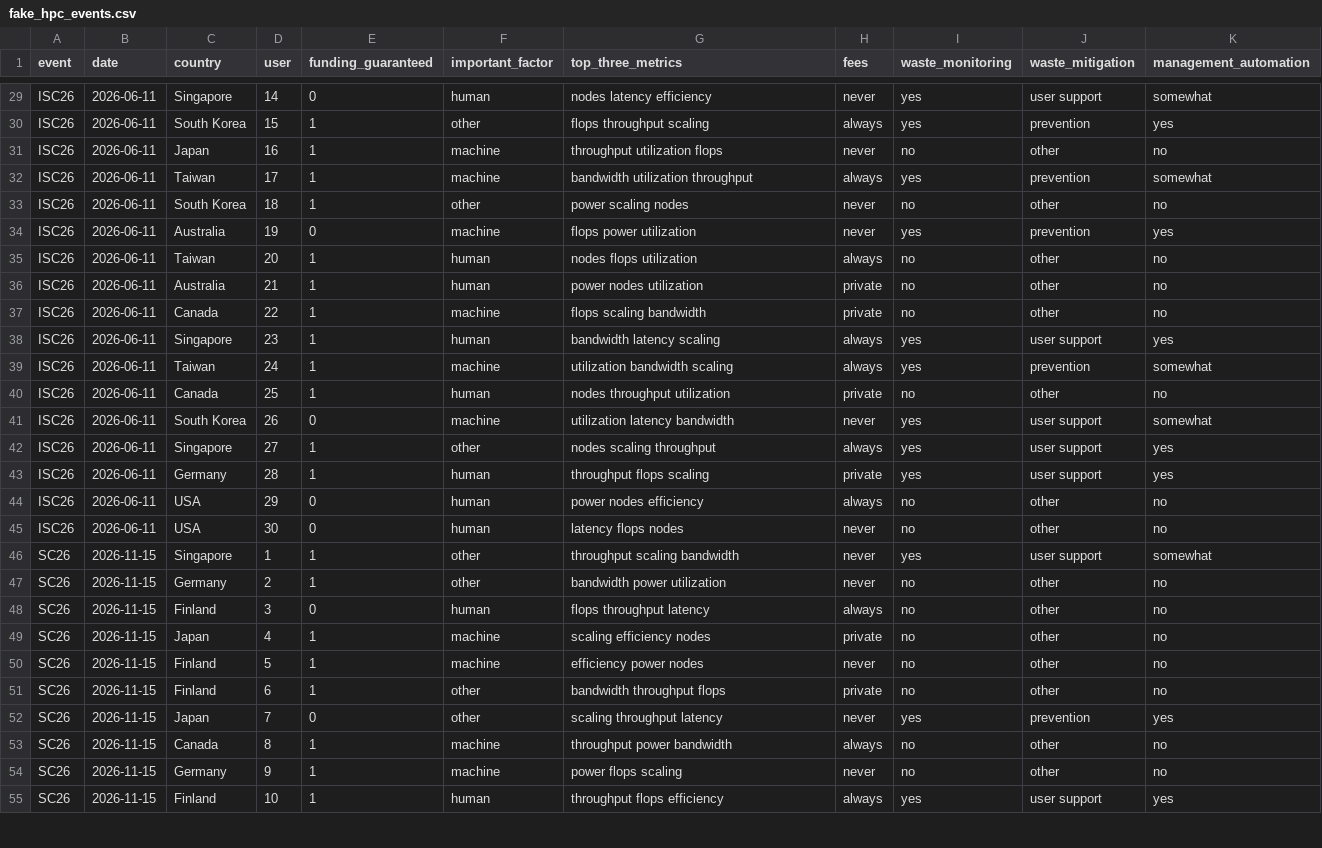
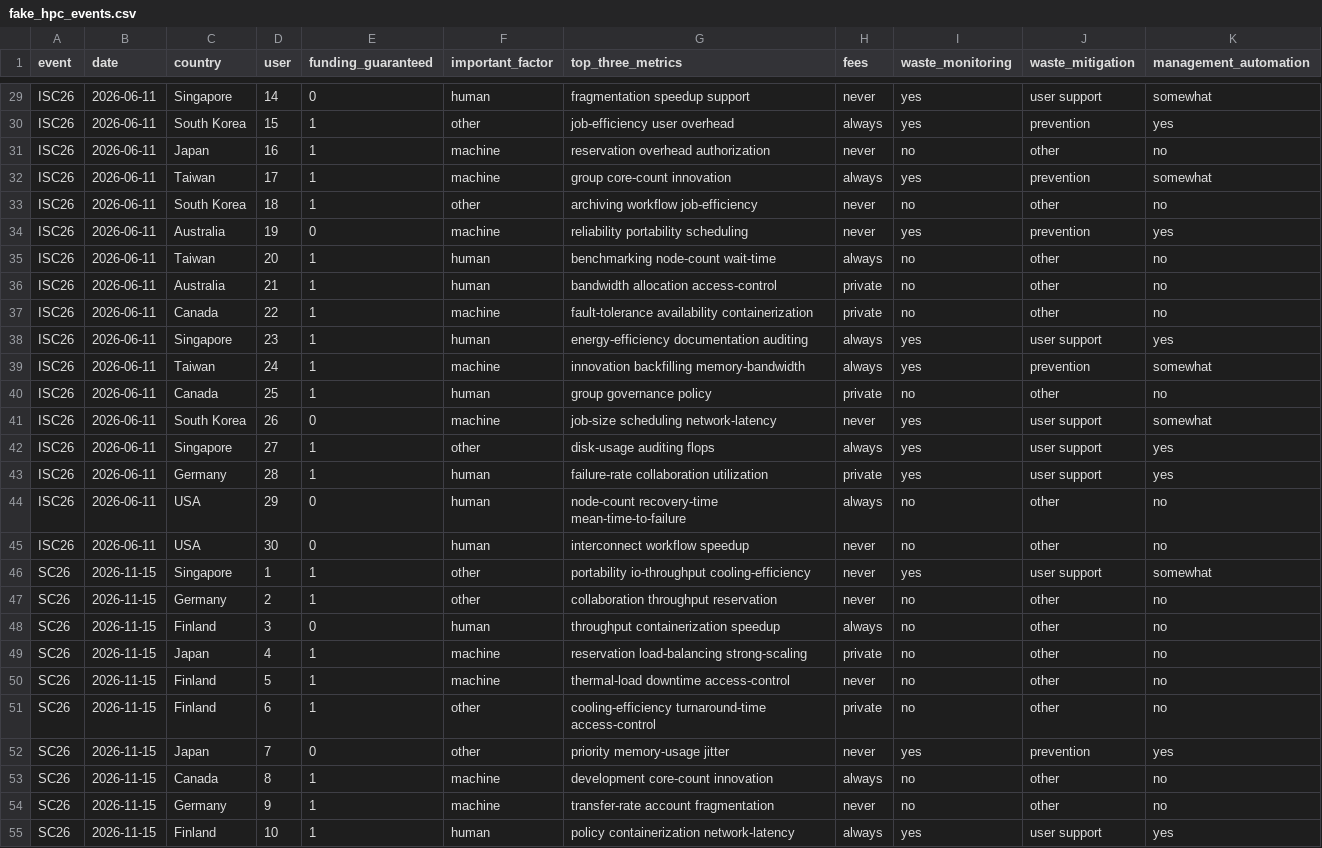
Before and after one commit to jfaurelacroix/supercomputingBOF, a CSV file: fake_hpc_events.csv, drawn as a sheet; only a part is shown, gaps mark what is left out; the diff covers the shown part only; the diff names each change by its address in the sheet, - before the commit and + after, or states it on an @@ line.

```diff
--- a/fake_hpc_events.csv
+++ b/fake_hpc_events.csv
-G29 (top_three_metrics): nodes latency efficiency
+G29 (top_three_metrics): fragmentation speedup support
-G30 (top_three_metrics): flops throughput scaling
+G30 (top_three_metrics): job-efficiency user overhead
-G31 (top_three_metrics): throughput utilization flops
+G31 (top_three_metrics): reservation overhead authorization
-G32 (top_three_metrics): bandwidth utilization throughput
+G32 (top_three_metrics): group core-count innovation
-G33 (top_three_metrics): power scaling nodes
+G33 (top_three_metrics): archiving workflow job-efficiency
-G34 (top_three_metrics): flops power utilization
+G34 (top_three_metrics): reliability portability scheduling
-G35 (top_three_metrics): nodes flops utilization
+G35 (top_three_metrics): benchmarking node-count wait-time
-G36 (top_three_metrics): power nodes utilization
+G36 (top_three_metrics): bandwidth allocation access-control
-G37 (top_three_metrics): flops scaling bandwidth
+G37 (top_three_metrics): fault-tolerance availability containerization
-G38 (top_three_metrics): bandwidth latency scaling
+G38 (top_three_metrics): energy-efficiency documentation auditing
-G39 (top_three_metrics): utilization bandwidth scaling
+G39 (top_three_metrics): innovation backfilling memory-bandwidth
-G40 (top_three_metrics): nodes throughput utilization
+G40 (top_three_metrics): group governance policy
-G41 (top_three_metrics): utilization latency bandwidth
+G41 (top_three_metrics): job-size scheduling network-latency
-G42 (top_three_metrics): nodes scaling throughput
+G42 (top_three_metrics): disk-usage auditing flops
-G43 (top_three_metrics): throughput flops scaling
+G43 (top_three_metrics): failure-rate collaboration utilization
-G44 (top_three_metrics): power nodes efficiency
+G44 (top_three_metrics): node-count recovery-time mean-time-to-failure
-G45 (top_three_metrics): latency flops nodes
+G45 (top_three_metrics): interconnect workflow speedup
-G46 (top_three_metrics): throughput scaling bandwidth
+G46 (top_three_metrics): portability io-throughput cooling-efficiency
-G47 (top_three_metrics): bandwidth power utilization
+G47 (top_three_metrics): collaboration throughput reservation
-G48 (top_three_metrics): flops throughput latency
+G48 (top_three_metrics): throughput containerization speedup
-G49 (top_three_metrics): scaling efficiency nodes
+G49 (top_three_metrics): reservation load-balancing strong-scaling
-G50 (top_three_metrics): efficiency power nodes
+G50 (top_three_metrics): thermal-load downtime access-control
-G51 (top_three_metrics): bandwidth throughput flops
+G51 (top_three_metrics): cooling-efficiency turnaround-time access-control
-G52 (top_three_metrics): scaling throughput latency
+G52 (top_three_metrics): priority memory-usage jitter
-G53 (top_three_metrics): throughput power bandwidth
+G53 (top_three_metrics): development core-count innovation
-G54 (top_three_metrics): power flops scaling
+G54 (top_three_metrics): transfer-rate account fragmentation
-G55 (top_three_metrics): throughput flops efficiency
+G55 (top_three_metrics): policy containerization network-latency
```
Also changed, not shown: 104 edited cells elsewhere in this file.
